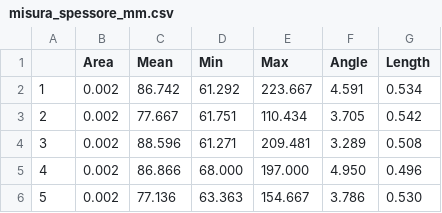
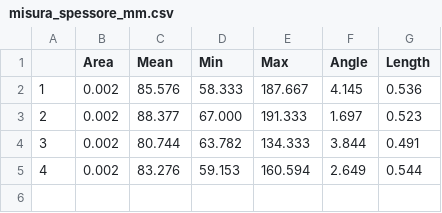
Before and after one commit to cliagit/spin-lab, a CSV file: Esperimenti/CA15A/CA15A_Info/misura_spessore_mm.csv, drawn as a sheet.

Commit message:
Aggiunta documentazione Kleindiek. Misurazione del campione CA15A. Generazione dello script exp_ec-2400 per gli esperimenti con Keithley Source Meter 2400

```diff
--- a/Esperimenti/CA15A/CA15A_Info/misura_spessore_mm.csv
+++ b/Esperimenti/CA15A/CA15A_Info/misura_spessore_mm.csv
@@ -1,6 +1,5 @@
  ,Area,Mean,Min,Max,Angle,Length
-1,0.002,86.742,61.292,223.667,4.591,0.534
-2,0.002,77.667,61.751,110.434,3.705,0.542
-3,0.002,88.596,61.271,209.481,3.289,0.508
-4,0.002,86.866,68.000,197.000,4.950,0.496
-5,0.002,77.136,63.363,154.667,3.786,0.530
+1,0.002,85.576,58.333,187.667,4.145,0.536
+2,0.002,88.377,67.000,191.333,1.697,0.523
+3,0.002,80.744,63.782,134.333,3.844,0.491
+4,0.002,83.276,59.153,160.594,2.649,0.544
```
Also changed, not shown: 14 other files.
